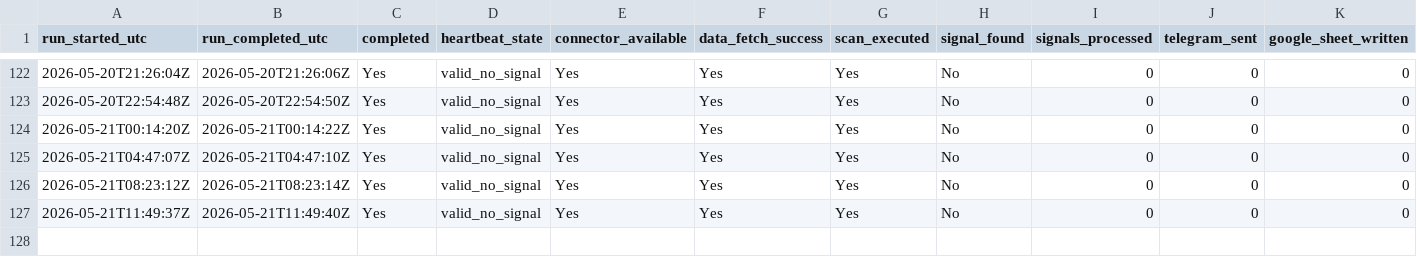
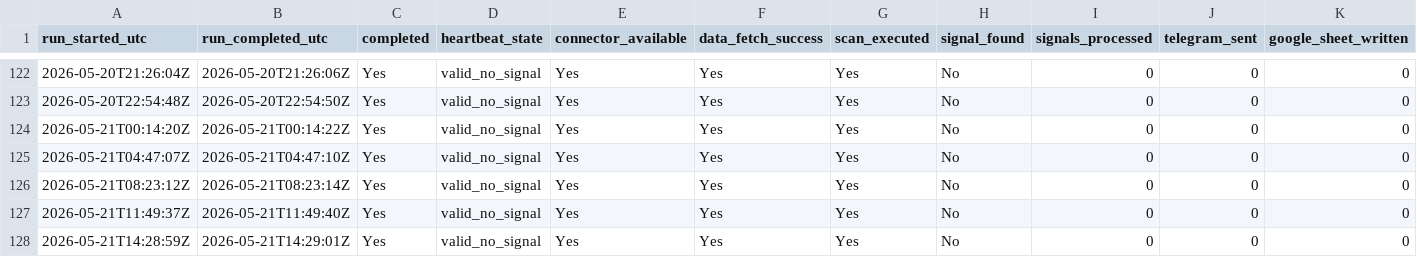
Before and after one commit to Sean11231123/quantcore-forward-observation, a CSV file: logs/v12_observation_heartbeat.csv, drawn as a sheet; only a part is shown, gaps mark what is left out; rows hold the shown columns only; the diff names each change by its address in the sheet, - before the commit and + after, or states it on an @@ line.

Commit message:
Update V12 forward logs

```diff
--- a/logs/v12_observation_heartbeat.csv
+++ b/logs/v12_observation_heartbeat.csv
+row 128: 2026-05-21T14:28:59Z | 2026-05-21T14:29:01Z | Yes | valid_no_signal | Yes | Yes | Yes | No | 0 | 0 | 0
```
